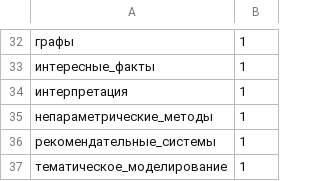
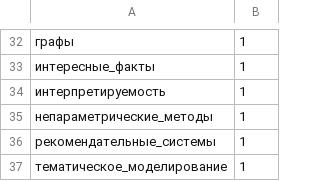
Before and after one commit to Nikolay-Lysenko/readingbricks, a TSV file: supplementaries/counts_of_tags.tsv, drawn as a sheet; only a part is shown, gaps mark what is left out; the diff names each change by its address in the sheet, - before the commit and + after, or states it on an @@ line.

```diff
--- a/supplementaries/counts_of_tags.tsv
+++ b/supplementaries/counts_of_tags.tsv
-A34: интерпретация
+A34: интерпретируемость
```
Also changed, not shown: 1 other file.
